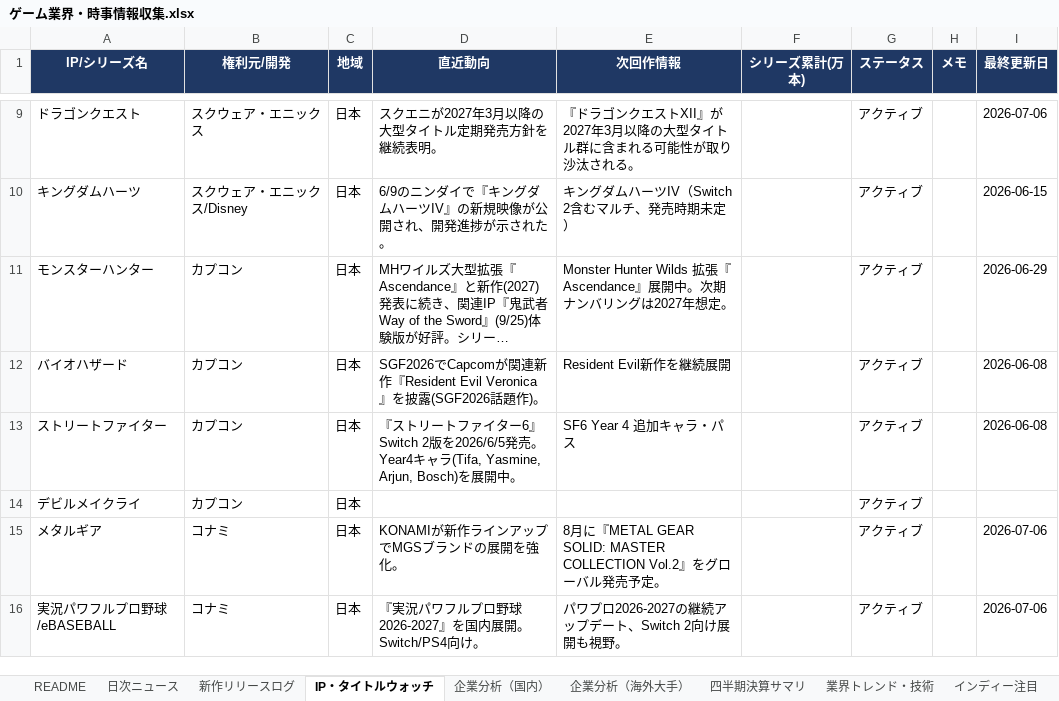
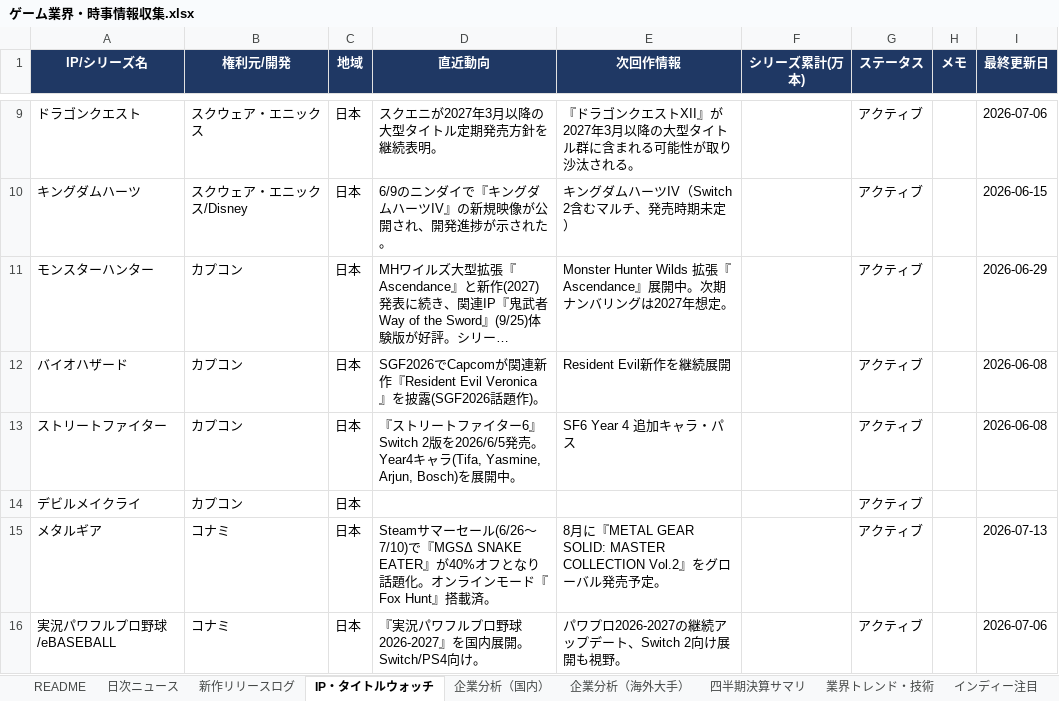
Before and after one commit to norimichitakesue2/game-industry-tracker, an Excel workbook: master/ゲーム業界・時事情報収集.xlsx, sheet IP・タイトルウォッチ, drawn as a sheet; only a part is shown, gaps mark what is left out; long unchanged cells end in …; values as stored, in another font and other column widths than the file's, no borders; the diff covers the shown part only; the diff names each change by its address in the sheet, - before the commit and + after, or states it on an @@ line.

```diff
--- a/master/ゲーム業界・時事情報収集.xlsx (sheet IP・タイトルウォッチ)
+++ b/master/ゲーム業界・時事情報収集.xlsx (sheet IP・タイトルウォッチ)
-D15 (直近動向): KONAMIが新作ラインアップでMGSブランドの展開を強化。
+D15 (直近動向): Steamサマーセール(6/26〜7/10)で『MGSΔ SNAKE EATER』が40%オフとなり話題化。オンラインモード『Fox Hunt』搭載済。
-I15 (最終更新日): 2026-07-06
+I15 (最終更新日): 2026-07-13
```
Also changed, not shown: 11 edited cells elsewhere in this sheet, sheet 企業分析（海外大手）, sheet 企業分析（国内）, 32 other files.
